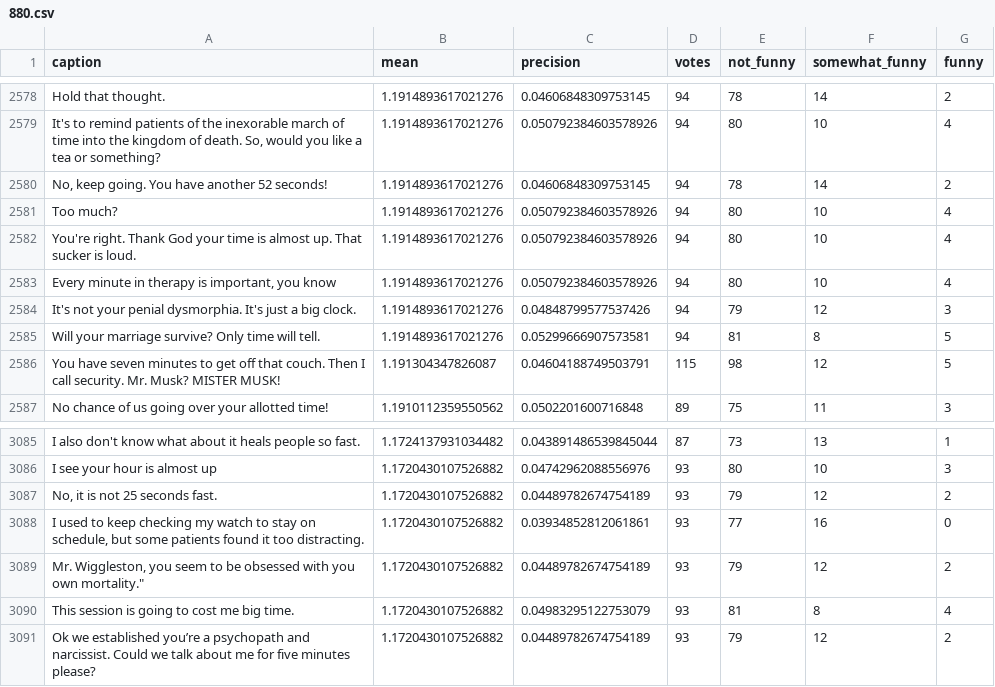
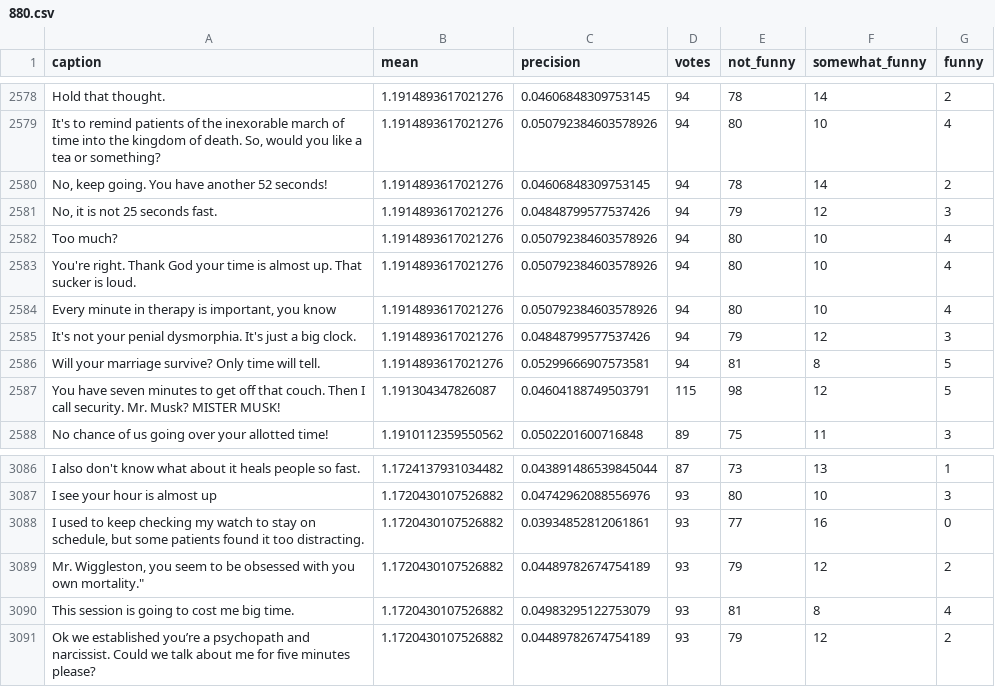
Before and after one commit to nextml/caption-contest-data, a CSV file: summaries/880.csv, drawn as a sheet; only a part is shown, gaps mark what is left out; removed rows and columns are numbered as before the commit, all else as after; the diff names each change by its address in the sheet, - before the commit and + after, or states it on an @@ line.

```diff
--- a/summaries/880.csv
+++ b/summaries/880.csv
+row 2581: No, it is not 25 seconds fast. | 1.1914893617021276 | 0.04848799577537426 | 94 | 79 | 12 | 3
-row 3087: No, it is not 25 seconds fast. | 1.1720430107526882 | 0.04489782674754189 | 93 | 79 | 12 | 2
```
Also changed, not shown: summaries/873.csv, summaries/886.csv, 7 other files.
